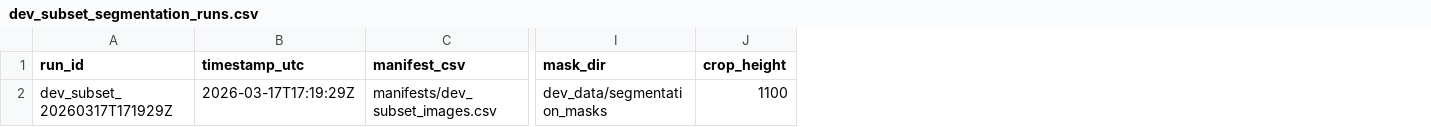
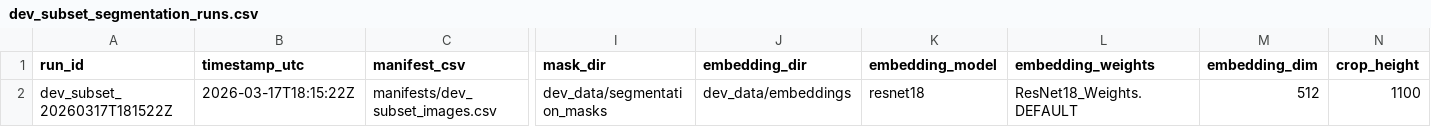
Before and after one commit to Richard-Beck/anaMorph, a CSV file: manifests/dev_subset_segmentation_runs.csv, drawn as a sheet; only a part is shown, gaps mark what is left out; the diff names each change by its address in the sheet, - before the commit and + after, or states it on an @@ line.

```diff
--- a/manifests/dev_subset_segmentation_runs.csv
+++ b/manifests/dev_subset_segmentation_runs.csv
+column J (embedding_dir), row 2: dev_data/embeddings
+column K (embedding_model), row 2: resnet18
+column L (embedding_weights), row 2: ResNet18_Weights.DEFAULT
+column M (embedding_dim), row 2: 512
-A2 (run_id): dev_subset_20260317T171929Z
+A2 (run_id): dev_subset_20260317T181522Z
-B2 (timestamp_utc): 2026-03-17T17:19:29Z
+B2 (timestamp_utc): 2026-03-17T18:15:22Z
```
Also changed, not shown: manifests/dev_subset_segmentation_images.csv, 16 other files.
